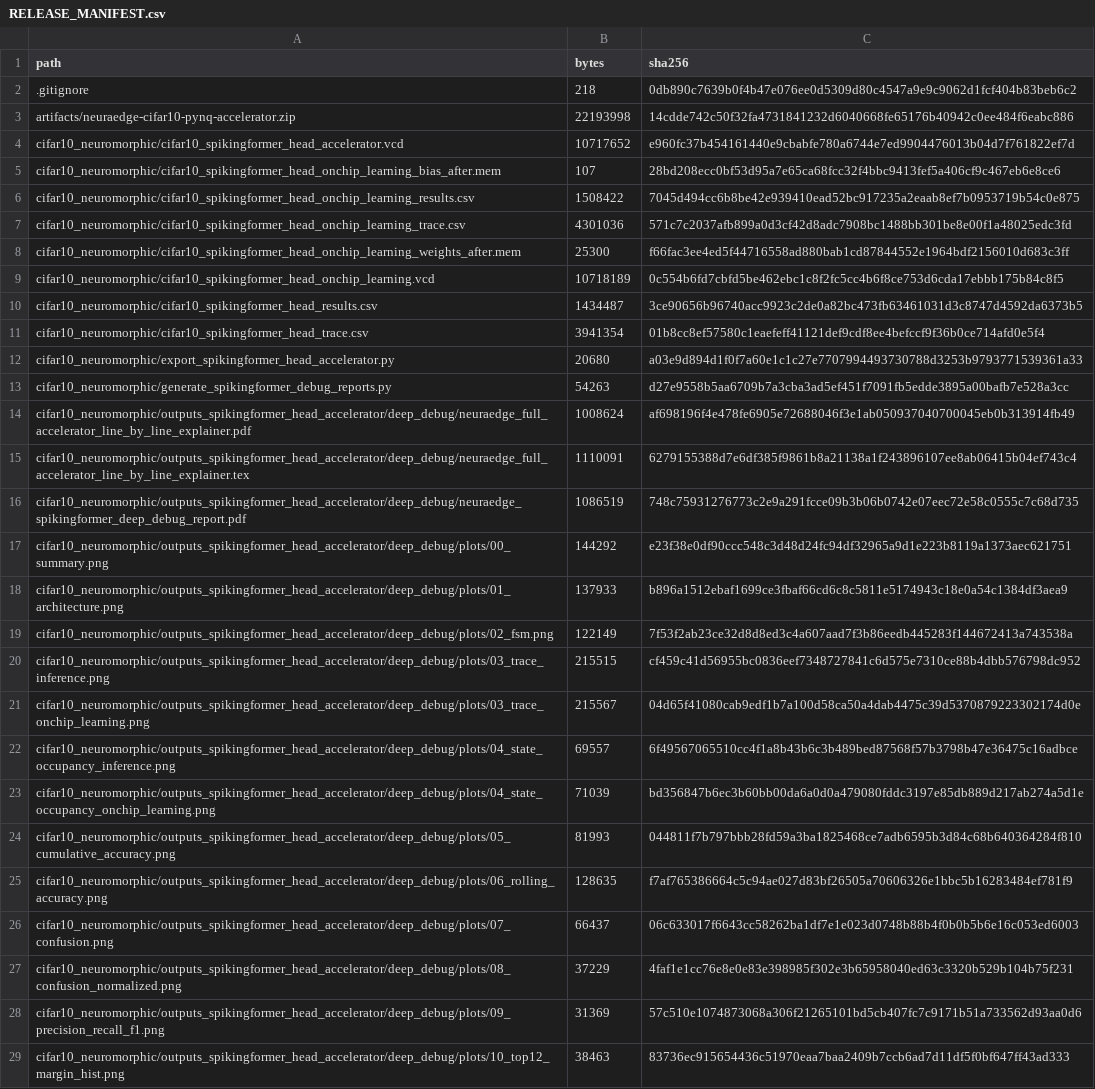
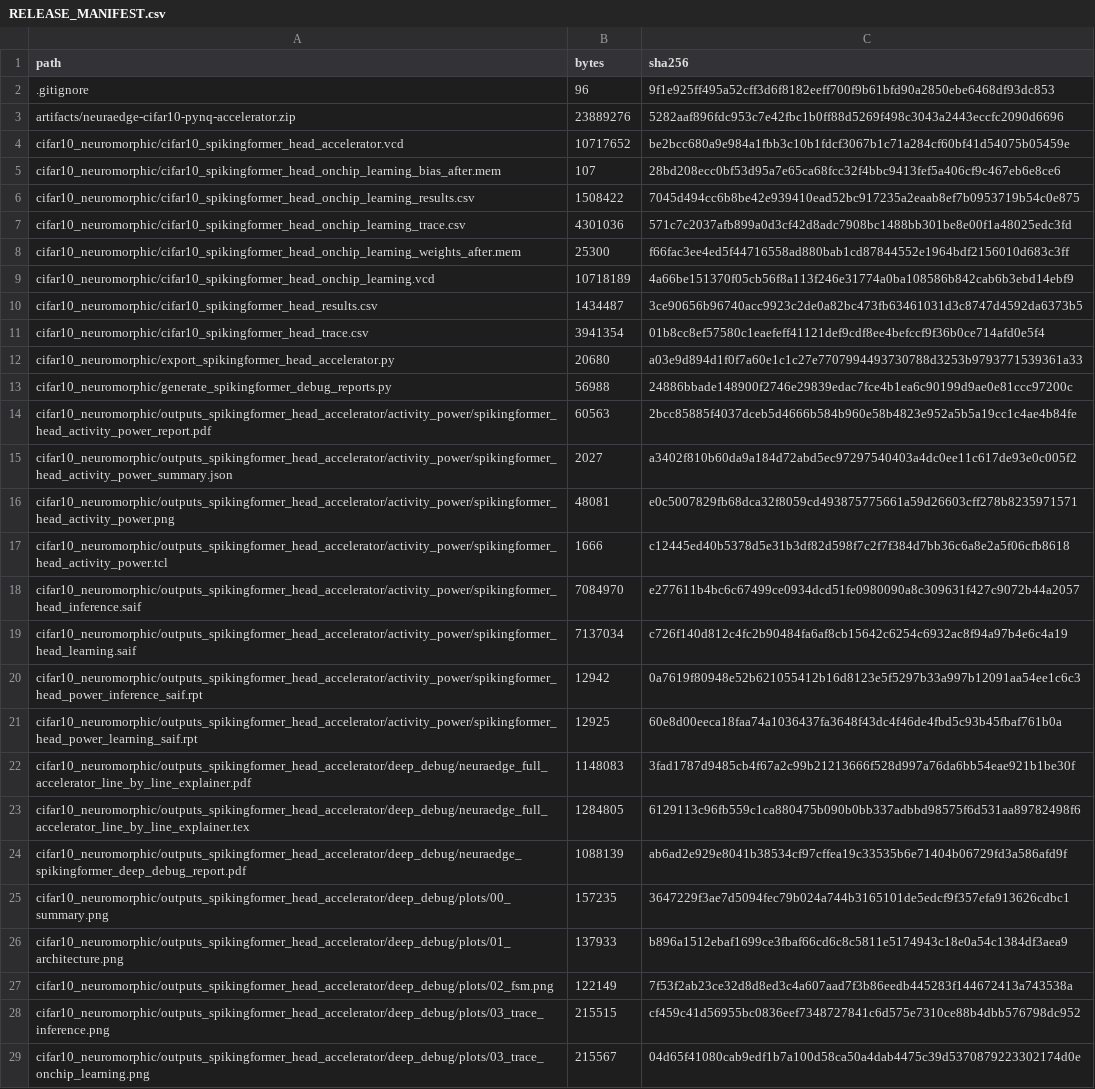
Before and after one commit to Ross0907/mafpe, a CSV file: RELEASE_MANIFEST.csv, drawn as a sheet; only a part is shown; the shorter side is filled out with more unchanged rows; the diff covers the shown part only.

Commit message:
Add SAIF activity power accelerator release

```diff
--- a/RELEASE_MANIFEST.csv
+++ b/RELEASE_MANIFEST.csv
@@ -1,5 +1,5 @@
 "path","bytes","sha256"
-".gitignore","218","0db890c7639b0f4b47e076ee0d5309d80c4547a9e9c9062d1fcf404b83beb6c2"
-"artifacts/neuraedge-cifar10-pynq-accelerator.zip","22193998","14cdde742c50f32fa4731841232d6040668fe65176b40942c0ee484f6eabc886"
-"cifar10_neuromorphic/cifar10_spikingformer_head_accelerator.vcd","10717652","e960fc37b454161440e9cbabfe780a6744e7ed9904476013b04d7f761822ef7d"
+".gitignore","96","9f1e925ff495a52cff3d6f8182eeff700f9b61bfd90a2850ebe6468df93dc853"
+"artifacts/neuraedge-cifar10-pynq-accelerator.zip","23889276","5282aaf896fdc953c7e42fbc1b0ff88d5269f498c3043a2443eccfc2090d6696"
+"cifar10_neuromorphic/cifar10_spikingformer_head_accelerator.vcd","10717652","be2bcc680a9e984a1fbb3c10b1fdcf3067b1c71a284cf60bf41d54075b05459e"
 "cifar10_neuromorphic/cifar10_spikingformer_head_onchip_learning_bias_after.mem","107","28bd208ecc0bf53d95a7e65ca68fcc32f4bbc9413fef5a406cf9c467eb6e8ce6"
@@ -8,3 +8,3 @@
 "cifar10_neuromorphic/cifar10_spikingformer_head_onchip_learning_weights_after.mem","25300","f66fac3ee4ed5f44716558ad880bab1cd87844552e1964bdf2156010d683c3ff"
-"cifar10_neuromorphic/cifar10_spikingformer_head_onchip_learning.vcd","10718189","0c554b6fd7cbfd5be462ebc1c8f2fc5cc4b6f8ce753d6cda17ebbb175b84c8f5"
+"cifar10_neuromorphic/cifar10_spikingformer_head_onchip_learning.vcd","10718189","4a66be151370f05cb56f8a113f246e31774a0ba108586b842cab6b3ebd14ebf9"
 "cifar10_neuromorphic/cifar10_spikingformer_head_results.csv","1434487","3ce90656b96740acc9923c2de0a82bc473fb63461031d3c8747d4592da6373b5"
@@ -12,7 +12,15 @@
 "cifar10_neuromorphic/export_spikingformer_head_accelerator.py","20680","a03e9d894d1f0f7a60e1c1c27e7707994493730788d3253b9793771539361a33"
-"cifar10_neuromorphic/generate_spikingformer_debug_reports.py","54263","d27e9558b5aa6709b7a3cba3ad5ef451f7091fb5edde3895a00bafb7e528a3cc"
-"cifar10_neuromorphic/outputs_spikingformer_head_accelerator/deep_debug/neuraedge_full_accelerator_line_by_line_explainer.pdf","1008624","af698196f4e478fe6905e72688046f3e1ab050937040700045eb0b313914fb49"
-"cifar10_neuromorphic/outputs_spikingformer_head_accelerator/deep_debug/neuraedge_full_accelerator_line_by_line_explainer.tex","1110091","6279155388d7e6df385f9861b8a21138a1f243896107ee8ab06415b04ef743c4"
-"cifar10_neuromorphic/outputs_spikingformer_head_accelerator/deep_debug/neuraedge_spikingformer_deep_debug_report.pdf","1086519","748c75931276773c2e9a291fcce09b3b06b0742e07eec72e58c0555c7c68d735"
-"cifar10_neuromorphic/outputs_spikingformer_head_accelerator/deep_debug/plots/00_summary.png","144292","e23f38e0df90ccc548c3d48d24fc94df32965a9d1e223b8119a1373aec621751"
+"cifar10_neuromorphic/generate_spikingformer_debug_reports.py","56988","24886bbade148900f2746e29839edac7fce4b1ea6c90199d9ae0e81ccc97200c"
+"cifar10_neuromorphic/outputs_spikingformer_head_accelerator/activity_power/spikingformer_head_activity_power_report.pdf","60563","2bcc85885f4037dceb5d4666b584b960e58b4823e952a5b5a19cc1c4ae4b84fe"
+"cifar10_neuromorphic/outputs_spikingformer_head_accelerator/activity_power/spikingformer_head_activity_power_summary.json","2027","a3402f810b60da9a184d72abd5ec97297540403a4dc0ee11c617de93e0c005f2"
+"cifar10_neuromorphic/outputs_spikingformer_head_accelerator/activity_power/spikingformer_head_activity_power.png","48081","e0c5007829fb68dca32f8059cd493875775661a59d26603cff278b8235971571"
+"cifar10_neuromorphic/outputs_spikingformer_head_accelerator/activity_power/spikingformer_head_activity_power.tcl","1666","c12445ed40b5378d5e31b3df82d598f7c2f7f384d7bb36c6a8e2a5f06cfb8618"
+"cifar10_neuromorphic/outputs_spikingformer_head_accelerator/activity_power/spikingformer_head_inference.saif","7084970","e277611b4bc6c67499ce0934dcd51fe0980090a8c309631f427c9072b44a2057"
+"cifar10_neuromorphic/outputs_spikingformer_head_accelerator/activity_power/spikingformer_head_learning.saif","7137034","c726f140d812c4fc2b90484fa6af8cb15642c6254c6932ac8f94a97b4e6c4a19"
+"cifar10_neuromorphic/outputs_spikingformer_head_accelerator/activity_power/spikingformer_head_power_inference_saif.rpt","12942","0a7619f80948e52b621055412b16d8123e5f5297b33a997b12091aa54ee1c6c3"
+"cifar10_neuromorphic/outputs_spikingformer_head_accelerator/activity_power/spikingformer_head_power_learning_saif.rpt","12925","60e8d00eeca18faa74a1036437fa3648f43dc4f46de4fbd5c93b45fbaf761b0a"
+"cifar10_neuromorphic/outputs_spikingformer_head_accelerator/deep_debug/neuraedge_full_accelerator_line_by_line_explainer.pdf","1148083","3fad1787d9485cb4f67a2c99b21213666f528d997a76da6bb54eae921b1be30f"
+"cifar10_neuromorphic/outputs_spikingformer_head_accelerator/deep_debug/neuraedge_full_accelerator_line_by_line_explainer.tex","1284805","6129113c96fb559c1ca880475b090b0bb337adbbd98575f6d531aa89782498f6"
+"cifar10_neuromorphic/outputs_spikingformer_head_accelerator/deep_debug/neuraedge_spikingformer_deep_debug_report.pdf","1088139","ab6ad2e929e8041b38534cf97cffea19c33535b6e71404b06729fd3a586afd9f"
+"cifar10_neuromorphic/outputs_spikingformer_head_accelerator/deep_debug/plots/00_summary.png","157235","3647229f3ae7d5094fec79b024a744b3165101de5edcf9f357efa913626cdbc1"
 "cifar10_neuromorphic/outputs_spikingformer_head_accelerator/deep_debug/plots/01_architecture.png","137933","b896a1512ebaf1699ce3fbaf66cd6c8c5811e5174943c18e0a54c1384df3aea9"
```
Also changed, not shown: 17 added rows and 16 edited cells elsewhere in this file, 43 other files.
